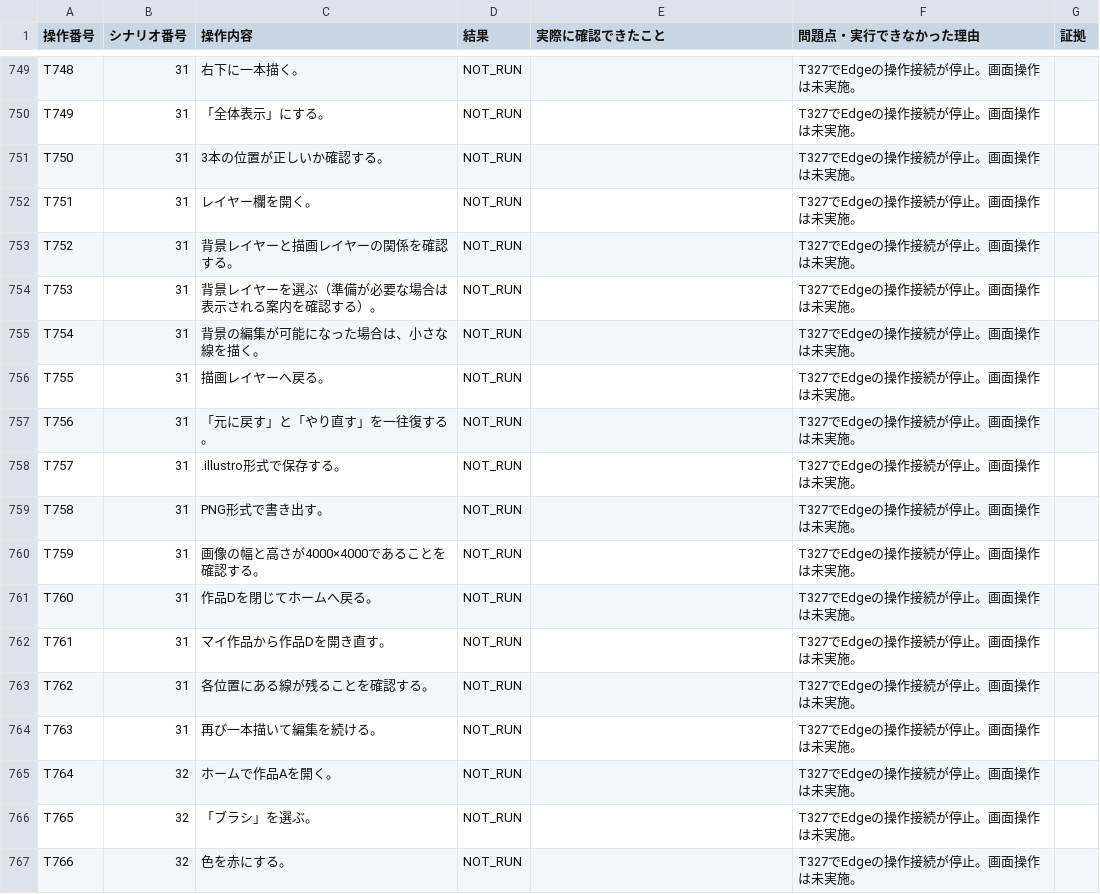
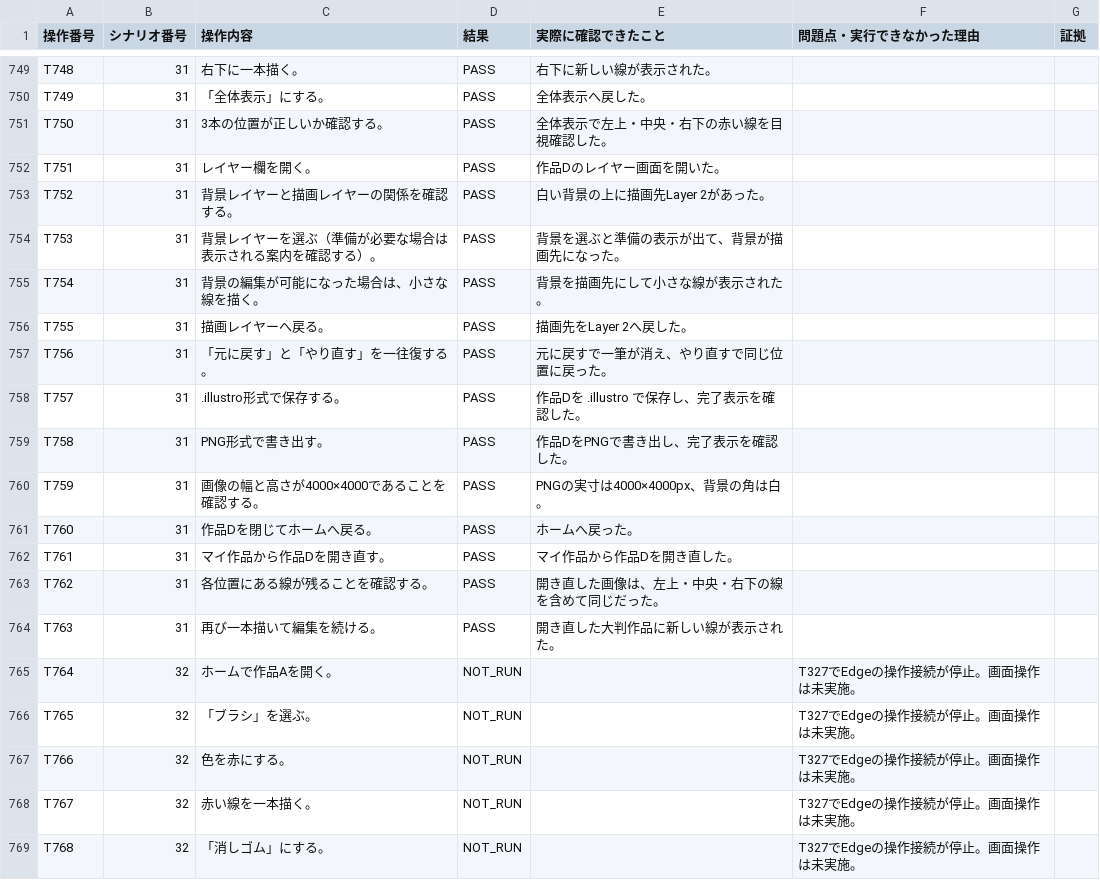
Before and after one commit to totoro0419/illustro, a CSV file: docs/quality/UI-FIRST-827-RESULTS.csv, drawn as a sheet; only a part is shown, gaps mark what is left out; the shorter side is filled out with more unchanged rows; the diff covers the shown part only.

Commit message:
Record Illustro Edge operations T721-T763 (UI-FIRST-827-RESULTS.csv)

```diff
--- a/docs/quality/UI-FIRST-827-RESULTS.csv
+++ b/docs/quality/UI-FIRST-827-RESULTS.csv
@@ -749,17 +749,17 @@
-"T748","31","右下に一本描く。","NOT_RUN","","T327でEdgeの操作接続が停止。画面操作は未実施。",""
-"T749","31","「全体表示」にする。","NOT_RUN","","T327でEdgeの操作接続が停止。画面操作は未実施。",""
-"T750","31","3本の位置が正しいか確認する。","NOT_RUN","","T327でEdgeの操作接続が停止。画面操作は未実施。",""
-"T751","31","レイヤー欄を開く。","NOT_RUN","","T327でEdgeの操作接続が停止。画面操作は未実施。",""
-"T752","31","背景レイヤーと描画レイヤーの関係を確認する。","NOT_RUN","","T327でEdgeの操作接続が停止。画面操作は未実施。",""
-"T753","31","背景レイヤーを選ぶ（準備が必要な場合は表示される案内を確認する）。","NOT_RUN","","T327でEdgeの操作接続が停止。画面操作は未実施。",""
-"T754","31","背景の編集が可能になった場合は、小さな線を描く。","NOT_RUN","","T327でEdgeの操作接続が停止。画面操作は未実施。",""
-"T755","31","描画レイヤーへ戻る。","NOT_RUN","","T327でEdgeの操作接続が停止。画面操作は未実施。",""
-"T756","31","「元に戻す」と「やり直す」を一往復する。","NOT_RUN","","T327でEdgeの操作接続が停止。画面操作は未実施。",""
-"T757","31",".illustro形式で保存する。","NOT_RUN","","T327でEdgeの操作接続が停止。画面操作は未実施。",""
-"T758","31","PNG形式で書き出す。","NOT_RUN","","T327でEdgeの操作接続が停止。画面操作は未実施。",""
-"T759","31","画像の幅と高さが4000×4000であることを確認する。","NOT_RUN","","T327でEdgeの操作接続が停止。画面操作は未実施。",""
-"T760","31","作品Dを閉じてホームへ戻る。","NOT_RUN","","T327でEdgeの操作接続が停止。画面操作は未実施。",""
-"T761","31","マイ作品から作品Dを開き直す。","NOT_RUN","","T327でEdgeの操作接続が停止。画面操作は未実施。",""
-"T762","31","各位置にある線が残ることを確認する。","NOT_RUN","","T327でEdgeの操作接続が停止。画面操作は未実施。",""
-"T763","31","再び一本描いて編集を続ける。","NOT_RUN","","T327でEdgeの操作接続が停止。画面操作は未実施。",""
+"T748","31","右下に一本描く。","PASS","右下に新しい線が表示された。","",""
+"T749","31","「全体表示」にする。","PASS","全体表示へ戻した。","",""
+"T750","31","3本の位置が正しいか確認する。","PASS","全体表示で左上・中央・右下の赤い線を目視確認した。","",""
+"T751","31","レイヤー欄を開く。","PASS","作品Dのレイヤー画面を開いた。","",""
+"T752","31","背景レイヤーと描画レイヤーの関係を確認する。","PASS","白い背景の上に描画先Layer 2があった。","",""
+"T753","31","背景レイヤーを選ぶ（準備が必要な場合は表示される案内を確認する）。","PASS","背景を選ぶと準備の表示が出て、背景が描画先になった。","",""
+"T754","31","背景の編集が可能になった場合は、小さな線を描く。","PASS","背景を描画先にして小さな線が表示された。","",""
+"T755","31","描画レイヤーへ戻る。","PASS","描画先をLayer 2へ戻した。","",""
+"T756","31","「元に戻す」と「やり直す」を一往復する。","PASS","元に戻すで一筆が消え、やり直すで同じ位置に戻った。","",""
+"T757","31",".illustro形式で保存する。","PASS","作品Dを .illustro で保存し、完了表示を確認した。","",""
+"T758","31","PNG形式で書き出す。","PASS","作品DをPNGで書き出し、完了表示を確認した。","",""
+"T759","31","画像の幅と高さが4000×4000であることを確認する。","PASS","PNGの実寸は4000×4000px、背景の角は白。","",""
+"T760","31","作品Dを閉じてホームへ戻る。","PASS","ホームへ戻った。","",""
+"T761","31","マイ作品から作品Dを開き直す。","PASS","マイ作品から作品Dを開き直した。","",""
+"T762","31","各位置にある線が残ることを確認する。","PASS","開き直した画像は、左上・中央・右下の線を含めて同じだった。","",""
+"T763","31","再び一本描いて編集を続ける。","PASS","開き直した大判作品に新しい線が表示された。","",""
 "T764","32","ホームで作品Aを開く。","NOT_RUN","","T327でEdgeの操作接続が停止。画面操作は未実施。",""
```
Also changed, not shown: 81 edited cells elsewhere in this file.
